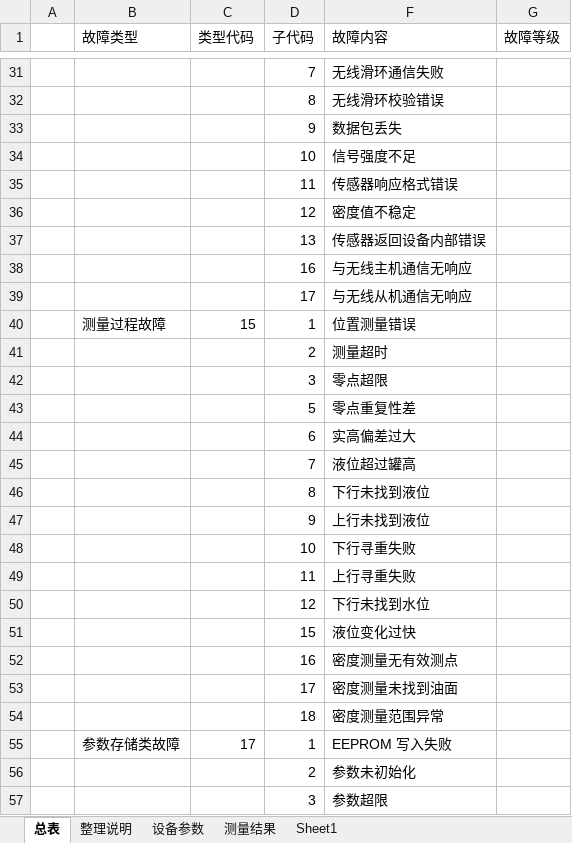
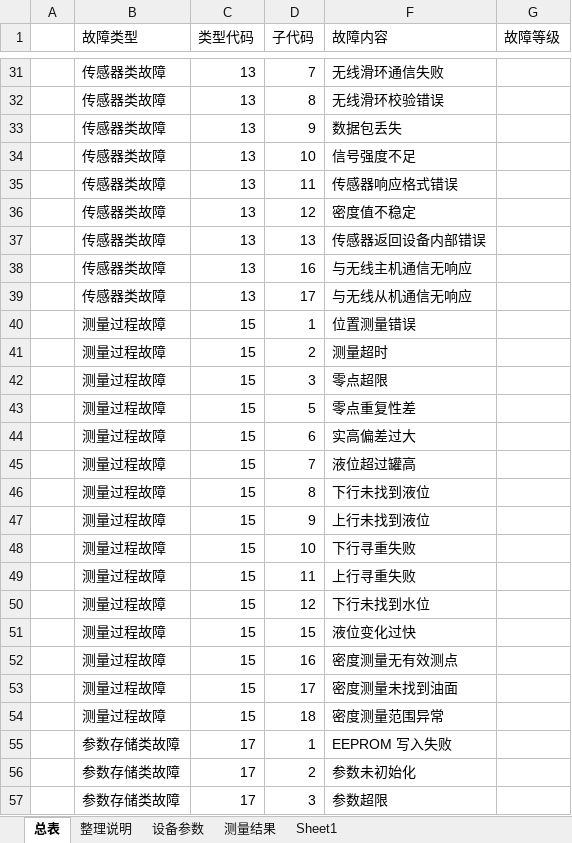
Before and after one commit to duanxuebin1998/cube, an Excel workbook: LTD_MAIN_CPU2/docs/LTD故障代码表.xlsx, sheet 总表, drawn as a sheet; only a part is shown, gaps mark what is left out; values as stored, in another font and other column widths than the file's, no cell formats; the diff covers the shown part only; the diff names each change by its address in the sheet, - before the commit and + after, or states it on an @@ line.

```diff
--- a/LTD_MAIN_CPU2/docs/LTD故障代码表.xlsx (sheet 总表)
+++ b/LTD_MAIN_CPU2/docs/LTD故障代码表.xlsx (sheet 总表)
-B31:B39 (故障类型): (empty)
+B31:B39 (故障类型): 传感器类故障
-C31:C39 (类型代码): (empty)
+C31:C39 (类型代码): 13
-B41:B54 (故障类型): (empty)
+B41:B54 (故障类型): 测量过程故障
-C41:C54 (类型代码): (empty)
+C41:C54 (类型代码): 15
-B56:B57 (故障类型): (empty)
+B56:B57 (故障类型): 参数存储类故障
-C56:C57 (类型代码): (empty)
+C56:C57 (类型代码): 17
```
Also changed, not shown: 72 edited cells elsewhere in this sheet, sheet 整理说明, cell formats, hidden cells, 19 other files.
